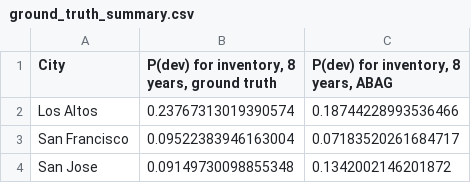
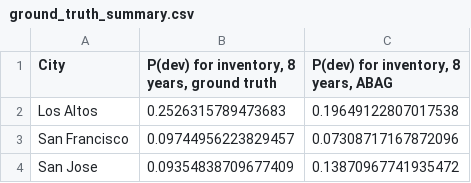
Before and after one commit to YIMBYdata/housing-elements, a CSV file: results/ground_truth_summary.csv, drawn as a sheet.

```diff
--- a/results/ground_truth_summary.csv
+++ b/results/ground_truth_summary.csv
@@ -1,4 +1,4 @@
 City,"P(dev) for inventory, 8 years, ground truth","P(dev) for inventory, 8 years, ABAG"
-Los Altos,0.23767313019390574,0.18744228993536466
-San Francisco,0.09522383946163004,0.07183520261684717
-San Jose,0.09149730098855348,0.1342002146201872
+Los Altos,0.2526315789473683,0.19649122807017538
+San Francisco,0.09744956223829457,0.07308717167872096
+San Jose,0.09354838709677409,0.13870967741935472
```
Also changed, not shown: results/final_appendix_table.csv, results/overall_summary_stats.csv, 1 other file.
